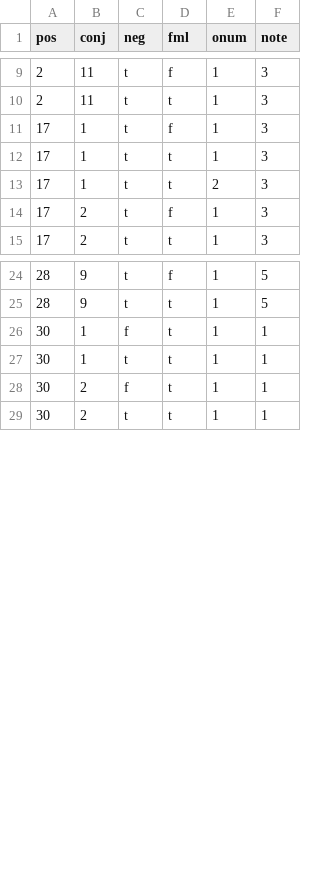
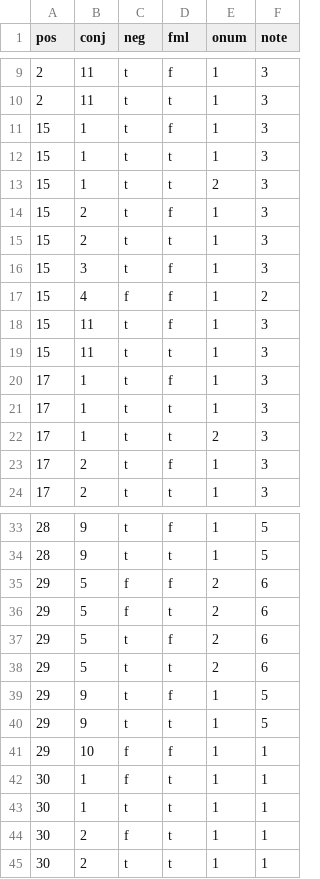
Before and after one commit to gabriel4649/JMdictDB, a CSV file: pg/data/conjo_notes.csv, drawn as a sheet; only a part is shown, gaps mark what is left out.

```diff
--- a/pg/data/conjo_notes.csv
+++ b/pg/data/conjo_notes.csv
@@ -10,2 +10,11 @@ pos	conj	neg	fml	onum	note
 2	11	t	t	1	3
+15	1	t	f	1	3
+15	1	t	t	1	3
+15	1	t	t	2	3
+15	2	t	f	1	3
+15	2	t	t	1	3
+15	3	t	f	1	3
+15	4	f	f	1	2
+15	11	t	f	1	3
+15	11	t	t	1	3
 17	1	t	f	1	3
@@ -25,2 +34,9 @@ pos	conj	neg	fml	onum	note
 28	9	t	t	1	5
+29	5	f	f	2	6
+29	5	f	t	2	6
+29	5	t	f	2	6
+29	5	t	t	2	6
+29	9	t	f	1	5
+29	9	t	t	1	5
+29	10	f	f	1	1
 30	1	f	t	1	1
```
Also changed, not shown: pg/data/conjo.csv, pg/data/kwpos.csv, 7 other files.
